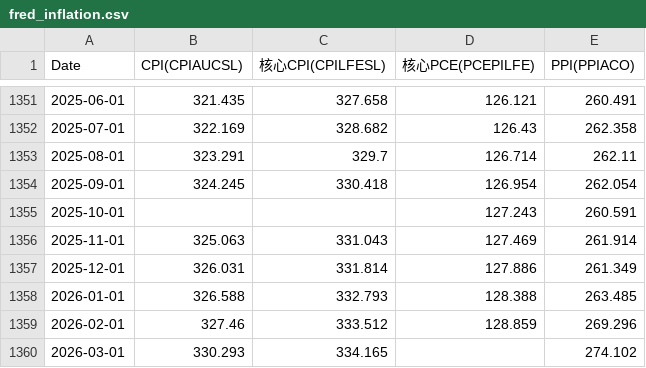
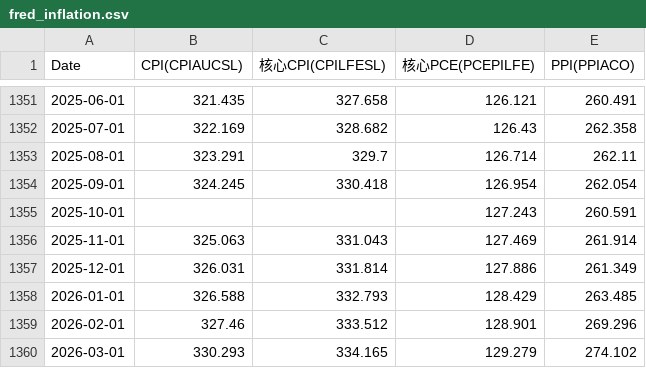
Before and after one commit to rekslee/jiucai, a CSV file: data/fred_inflation.csv, drawn as a sheet; only a part is shown, gaps mark what is left out.

```diff
--- a/data/fred_inflation.csv
+++ b/data/fred_inflation.csv
@@ -1357,4 +1357,4 @@ Date,CPI(CPIAUCSL),核心CPI(CPILFESL),核心PCE(PCEPILFE),PPI(PPIACO)
 2025-12-01,326.031,331.814,127.886,261.349
-2026-01-01,326.588,332.793,128.388,263.485
-2026-02-01,327.46,333.512,128.859,269.296
-2026-03-01,330.293,334.165,,274.102
+2026-01-01,326.588,332.793,128.429,263.485
+2026-02-01,327.46,333.512,128.901,269.296
+2026-03-01,330.293,334.165,129.279,274.102
```
Also changed, not shown: data/aaii_sentiment.csv, data/fred_employment.csv, 4 other files.
